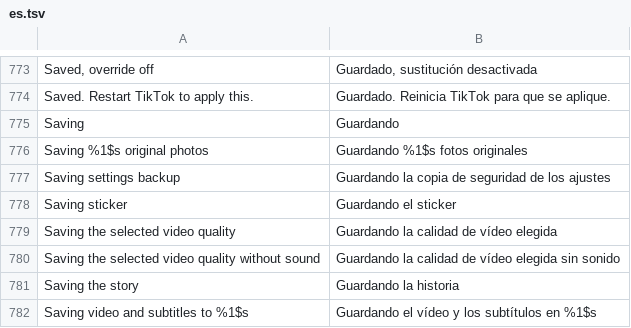
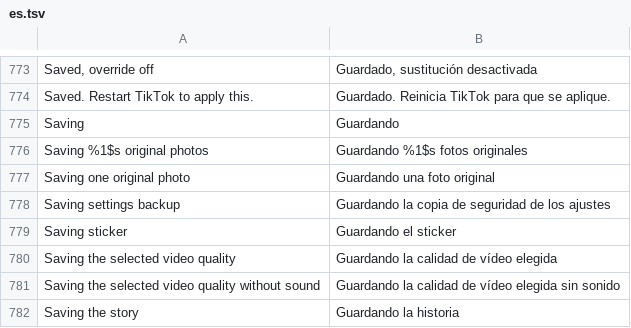
Before and after one commit to Dojz/hushfeed, a TSV file: extensions/tiktok/src/main/l10n/es.tsv, drawn as a sheet; only a part is shown, gaps mark what is left out; the shorter side is filled out with more unchanged rows.

```diff
--- a/extensions/tiktok/src/main/l10n/es.tsv
+++ b/extensions/tiktok/src/main/l10n/es.tsv
@@ -776,2 +776,3 @@ Saving	Guardando
 Saving %1$s original photos	Guardando %1$s fotos originales
+Saving one original photo	Guardando una foto original
 Saving settings backup	Guardando la copia de seguridad de los ajustes
```
Also changed, not shown: extensions/tiktok/src/main/l10n/de.tsv, extensions/tiktok/src/main/l10n/en.csv, 9 other files.
